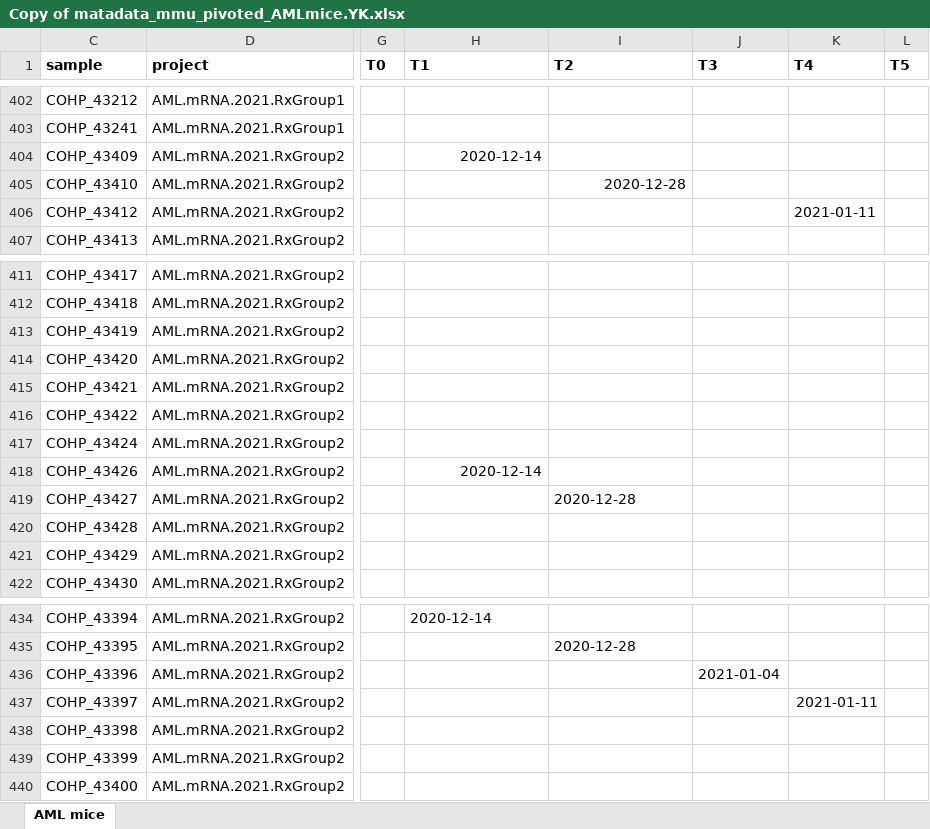
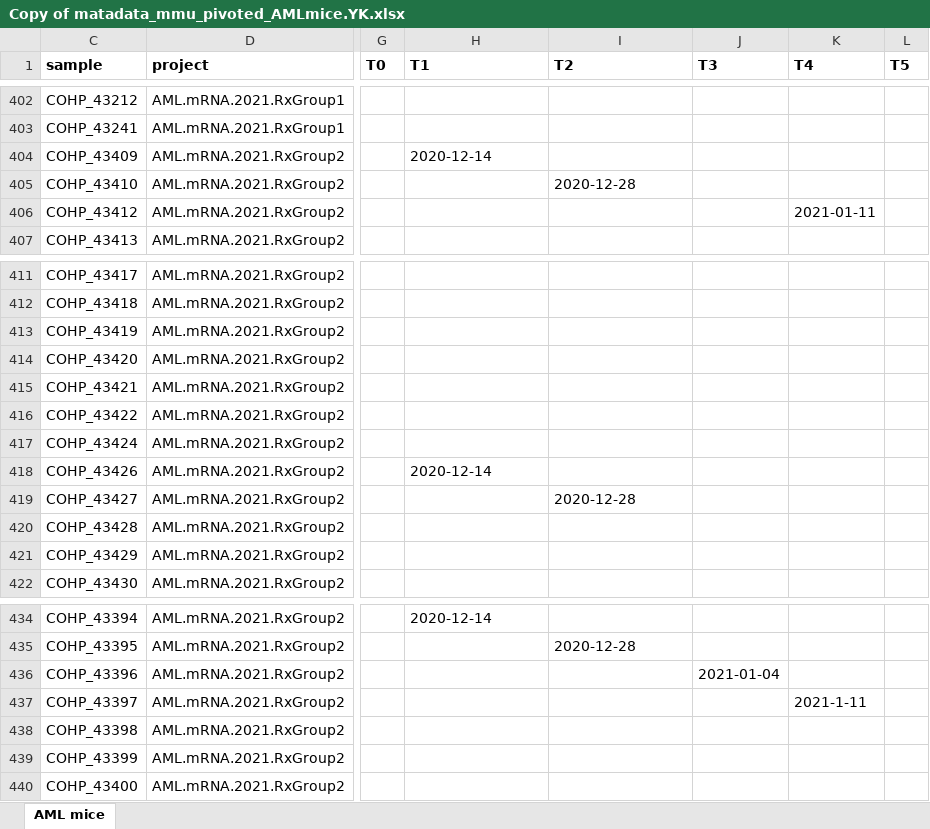
Before and after one commit to cohmathonc/haemdata, an Excel workbook: data-raw/Copy of matadata_mmu_pivoted_AMLmice.YK.xlsx, sheet AML mice, drawn as a sheet; only a part is shown, gaps mark what is left out; values as stored, in another font and other column widths than the file's, no borders; conditional formats not drawn; the diff names each change by its address in the sheet, - before the commit and + after, or states it on an @@ line.

Commit message:
cache copy

```diff
--- a/data-raw/Copy of matadata_mmu_pivoted_AMLmice.YK.xlsx (sheet AML mice)
+++ b/data-raw/Copy of matadata_mmu_pivoted_AMLmice.YK.xlsx (sheet AML mice)
-H404 alignment: right
+H404 alignment: left
-I405 alignment: right
+I405 alignment: left
-H418 alignment: right
+H418 alignment: left
-K437 (T4): 2021-01-11
+K437 (T4): 2021-1-11
```
